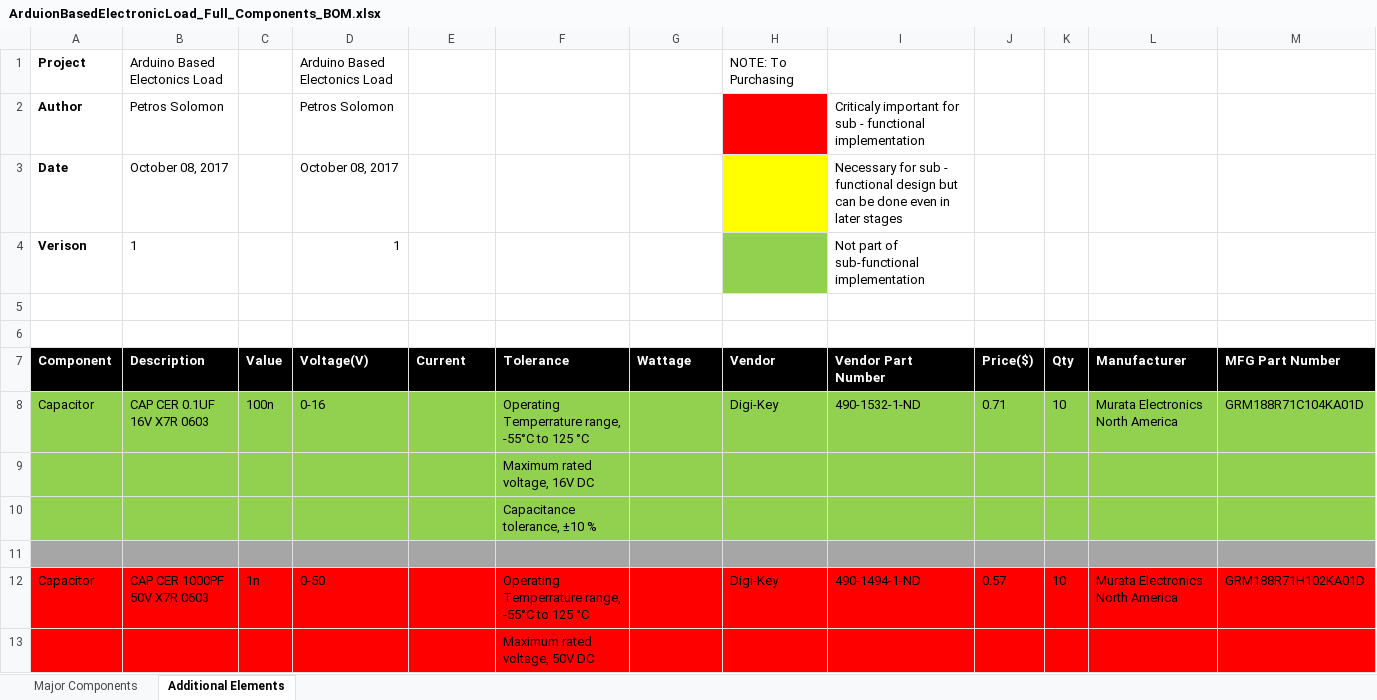
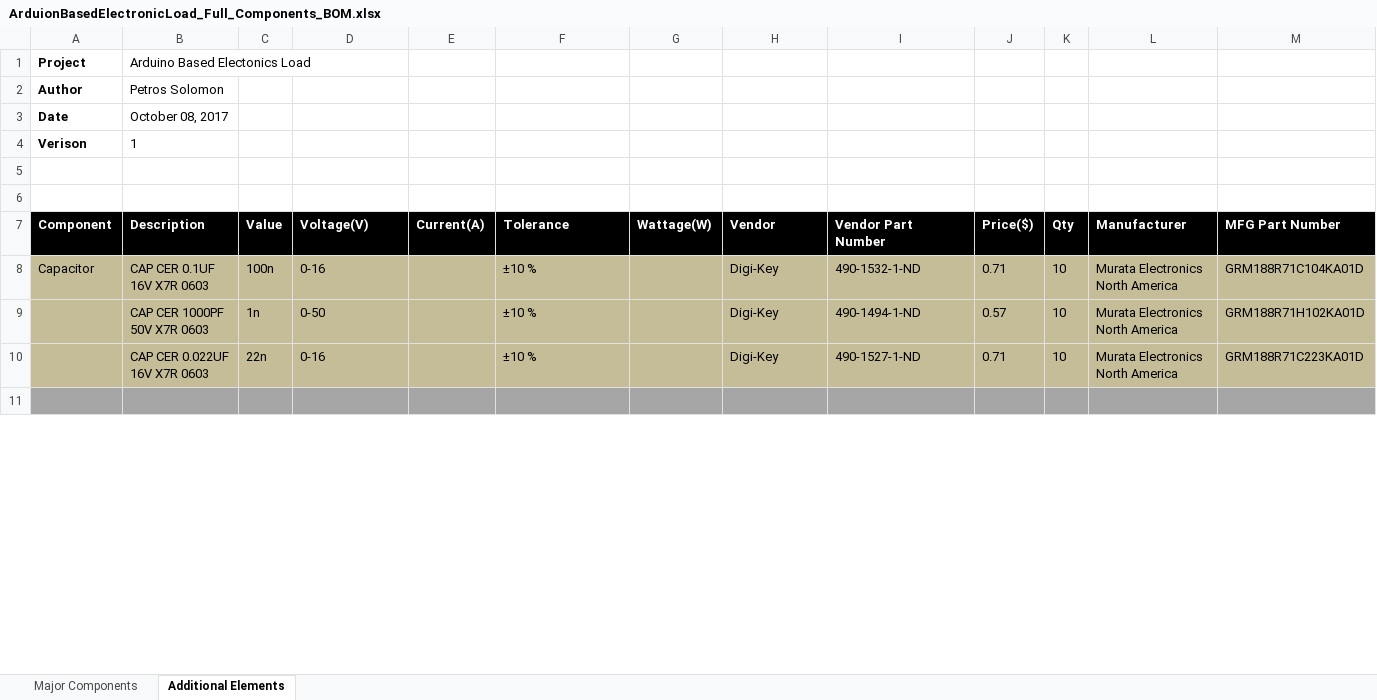
Before and after one commit to theengineeraccelerator/Arduino-Electronic-Load, an Excel workbook: 2 Architecture/ArduionBasedElectronicLoad_Full_Components_BOM.xlsx, sheet Additional Elements, drawn as a sheet; only a part is shown; values as stored, in another font and other column widths than the file's, no borders; removed rows and columns are numbered as before the commit, all else as after; the diff covers the shown part only; the diff names each change by its address in the sheet, - before the commit and + after, or states it on an @@ line.

Commit message:
Full Component BOM Updated
Full Component BOM, both the Major components sheet and Additional Components Sheet updated based on the comments received

```diff
--- a/2 Architecture/ArduionBasedElectronicLoad_Full_Components_BOM.xlsx (sheet Additional Elements)
+++ b/2 Architecture/ArduionBasedElectronicLoad_Full_Components_BOM.xlsx (sheet Additional Elements)
-D1 (Voltage(V)): Arduino Based Electonics Load
+D1 (Voltage(V)): (empty)
-H1 (Vendor): NOTE: To Purchasing
+H1 (Vendor): (empty)
-D2 (Voltage(V)): Petros Solomon
+D2 (Voltage(V)): (empty)
-H2 fill: #FF0000
+H2 fill: none
-I2 (Vendor Part Number): Criticaly important for sub - functional implementation
+I2 (Vendor Part Number): (empty)
-D3 (Voltage(V)): October 08, 2017
+D3 (Voltage(V)): (empty)
-H3 fill: #FFFF00
+H3 fill: none
-I3 (Vendor Part Number): Necessary for sub - functional design but can be done even in later stages
+I3 (Vendor Part Number): (empty)
-D4 (Voltage(V)): 1
+D4 (Voltage(V)): (empty)
-H4 fill: #92D050
+H4 fill: none
-I4 (Vendor Part Number): Not part of sub-functional implementation
+I4 (Vendor Part Number): (empty)
-E7: Current
+E7: Current(A)
-G7: Wattage
+G7: Wattage(W)
-A8:M8 fill: #92D050
+A8:M8 fill: #C4BD97
-F8 (Tolerance): Operating Temperrature range, -55°C to 125 °C
+F8 (Tolerance): ±10 %
-row 9:  |  |  |  |  | Maximum rated voltage, 16V DC
-row 10:  |  |  |  |  | Capacitance tolerance, ±10 %
+row 9:  | CAP CER 1000PF 50V X7R 0603 | 1n | 0-50 |  | ±10 % |  | Digi-Key | 490-1494-1-ND | 0.57 | 10 | Murata Electronics North America | GRM188R71H102KA01D
+row 10:  | CAP CER 0.022UF 16V X7R 0603 | 22n | 0-16 |  | ±10 % |  | Digi-Key | 490-1527-1-ND | 0.71 | 10 | Murata Electronics North America | GRM188R71C223KA01D
-row 12: Capacitor | CAP CER 1000PF 50V X7R 0603 | 1n | 0-50 |  | Operating Temperrature range, -55°C to 125 °C |  | Digi-Key | 490-1494-1-ND | 0.57 | 10 | Murata Electronics North America | GRM188R71H102KA01D
-row 13:  |  |  |  |  | Maximum rated voltage, 50V DC
```
Also changed, not shown: 14 added rows, 35 removed rows, 2 edited cells and cell formats elsewhere in this sheet, sheet Major Components, 2 other files.
